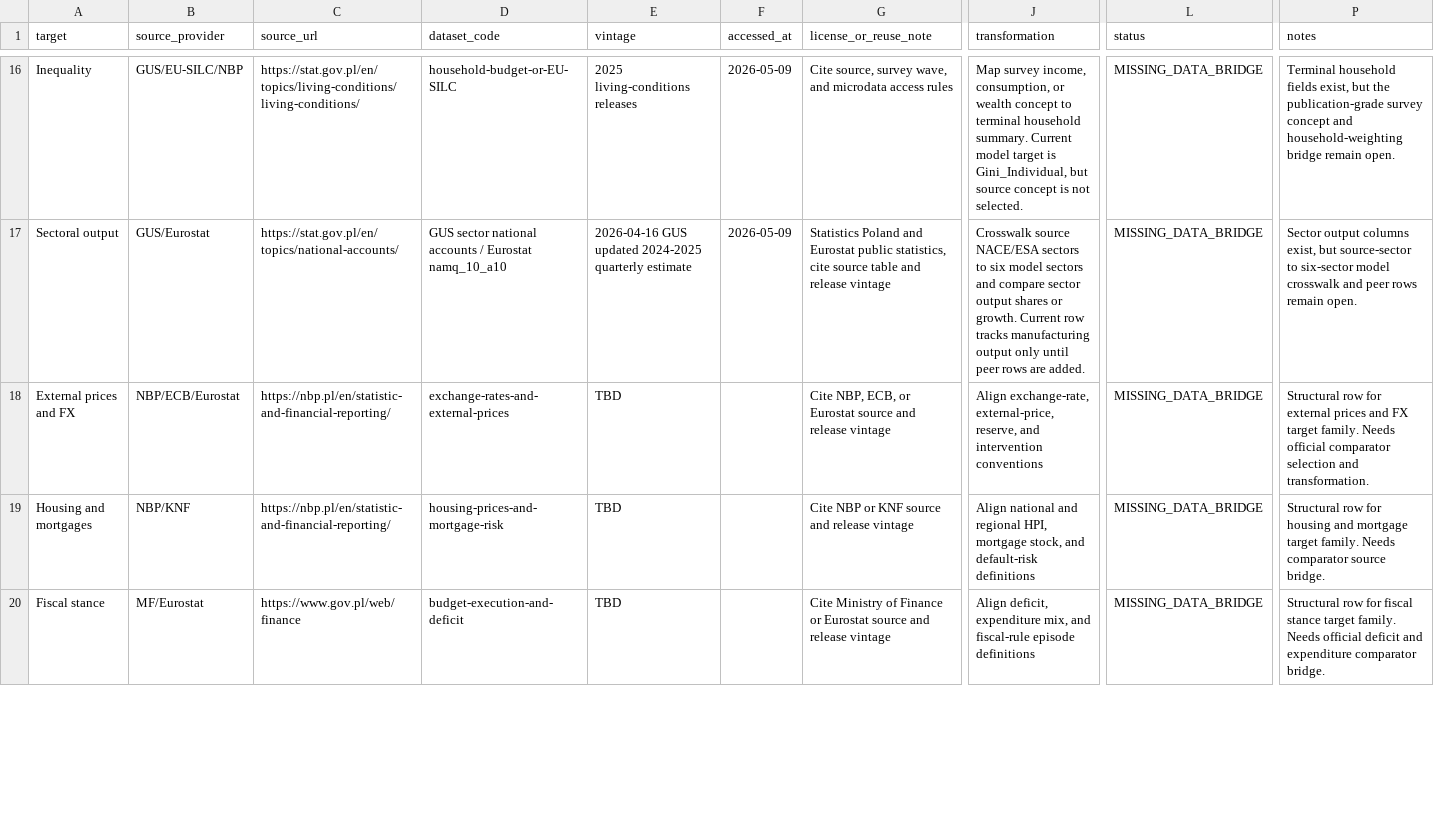
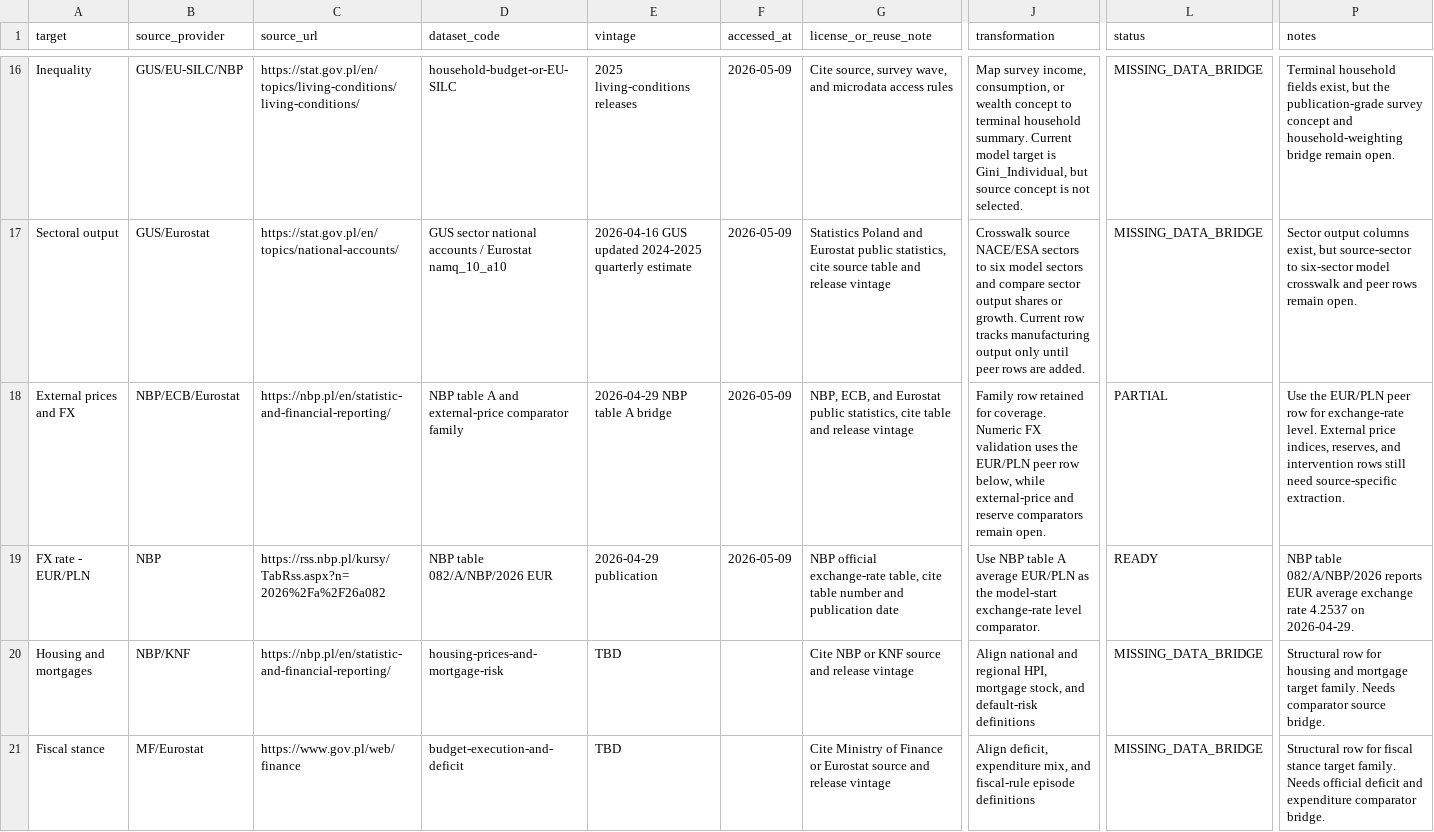
Before and after one commit to amor-fati-systems/amor-fati, a CSV file: docs/empirical-validation-source-manifest.csv, drawn as a sheet; only a part is shown, gaps mark what is left out; rows hold the shown columns only; the diff covers the shown part only; the diff names each change by its address in the sheet, - before the commit and + after, or states it on an @@ line.

Commit message:
Populate NBP validation comparators

```diff
--- a/docs/empirical-validation-source-manifest.csv
+++ b/docs/empirical-validation-source-manifest.csv
-D18 (dataset_code): exchange-rates-and-external-prices
+D18 (dataset_code): NBP table A and external-price comparator family
-E18 (vintage): TBD
+E18 (vintage): 2026-04-29 NBP table A bridge
-F18 (accessed_at): (empty)
+F18 (accessed_at): 2026-05-09
-G18 (license_or_reuse_note): Cite NBP, ECB, or Eurostat source and release…
+G18 (license_or_reuse_note): NBP, ECB, and Eurostat public statistics, cite table and release…
-J18 (transformation): Align exchange-rate, external-price, reserve, and intervention conventions
+J18 (transformation): Family row retained for coverage. Numeric FX validation uses the EUR/PLN peer row below, while external-price and reserve comparators remain open.
-L18 (status): MISSING_DATA_BRIDGE
+L18 (status): PARTIAL
-P18 (notes): Structural row for external prices and FX target family. Needs official comparator selection and transformation.
+P18 (notes): Use the EUR/PLN peer row for exchange-rate level. External price indices, reserves, and intervention rows still need source-specific extraction.
+row 19: FX rate - EUR/PLN | NBP | https://rss.nbp.pl/kursy/TabRss.aspx?n=2026%2Fa%2F26a082 | NBP table 082/A/NBP/2026 EUR | 2026-04-29 publication | 2026-05-09 | NBP official exchange-rate table, cite table number and publication date | Use NBP table A average EUR/PLN as the model-start exchange-rate level comparator. | READY | NBP table 082/A/NBP/2026 reports EUR average exchange rate 4.2537 on 2026-04-29.
```
Also changed, not shown: 1 added row and 22 edited cells elsewhere in this file, 2 other files.
